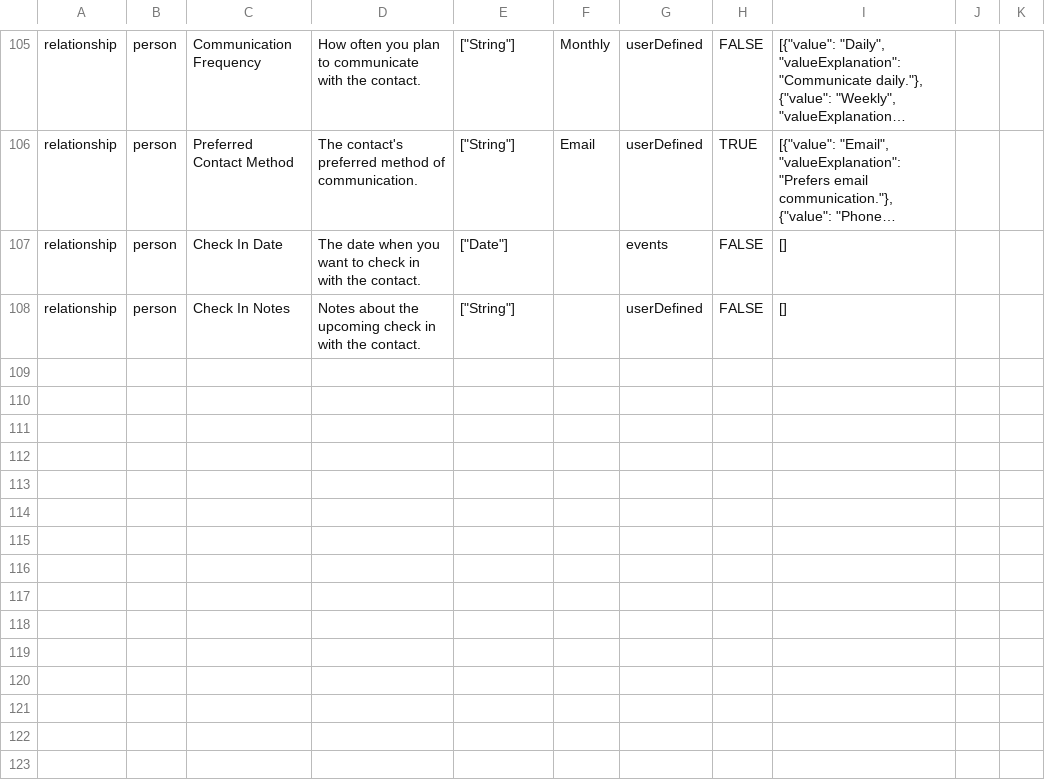
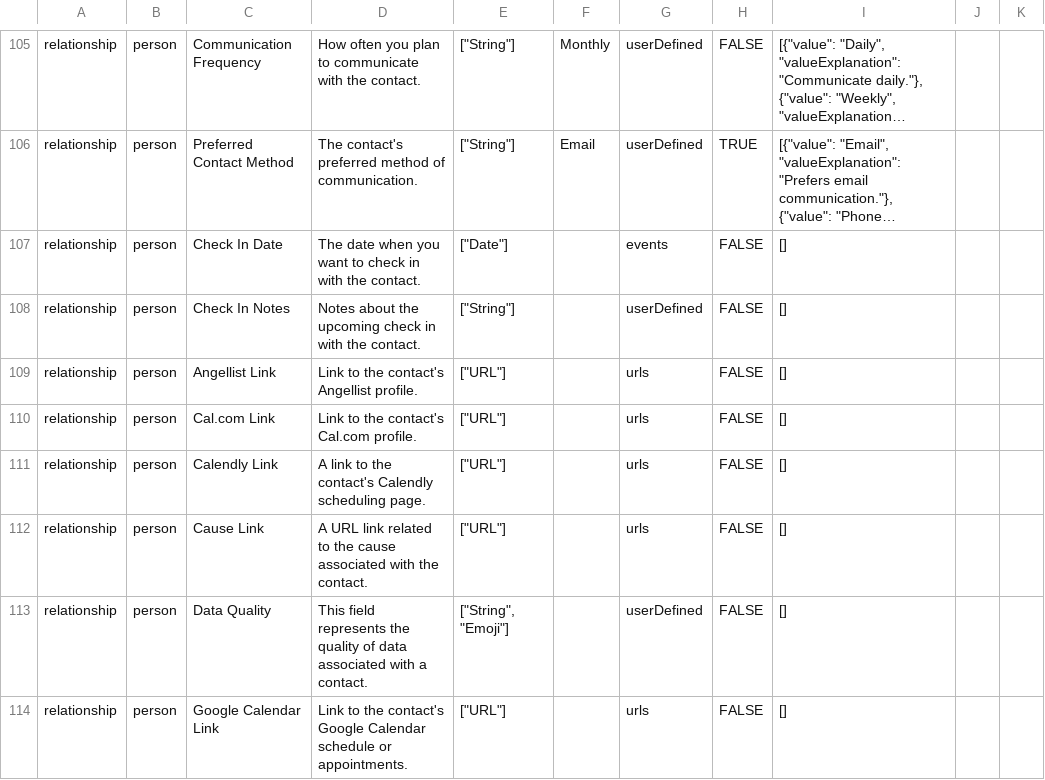
Before and after one commit to ajram23/Orbit, a CSV file: packs.csv, drawn as a sheet; only a part is shown, gaps mark what is left out; long unchanged cells end in …; the diff covers the shown part only.

Commit message:
Fixing formatting issues & adding more fields for packs

```diff
--- a/packs.csv
+++ b/packs.csv
@@ -108 +108,7 @@ relationship,person,Check In Date,The date when you want to check in with the co
 relationship,person,Check In Notes,Notes about the upcoming check in with the contact.,"[""String""]",,userDefined,FALSE,[]
+relationship,person,Angellist Link,Link to the contact's Angellist profile.,"[""URL""]",,urls,FALSE,[]
+relationship,person,Cal.com Link,Link to the contact's Cal.com profile.,"[""URL""]",,urls,FALSE,[]
+relationship,person,Calendly Link,A link to the contact's Calendly scheduling page.,"[""URL""]",,urls,FALSE,[]
+relationship,person,Cause Link,A URL link related to the cause associated with the contact.,"[""URL""]",,urls,FALSE,[]
+relationship,person,Data Quality,This field represents the quality of data associated with a contact.,"[""String"", ""Emoji""]",,userDefined,FALSE,[]
+relationship,person,Google Calendar Link,Link to the contact's Google Calendar schedule or appointments.,"[""URL""]",,urls,FALSE,[]
```
Also changed, not shown: 6 added rows and 7 edited cells elsewhere in this file.
